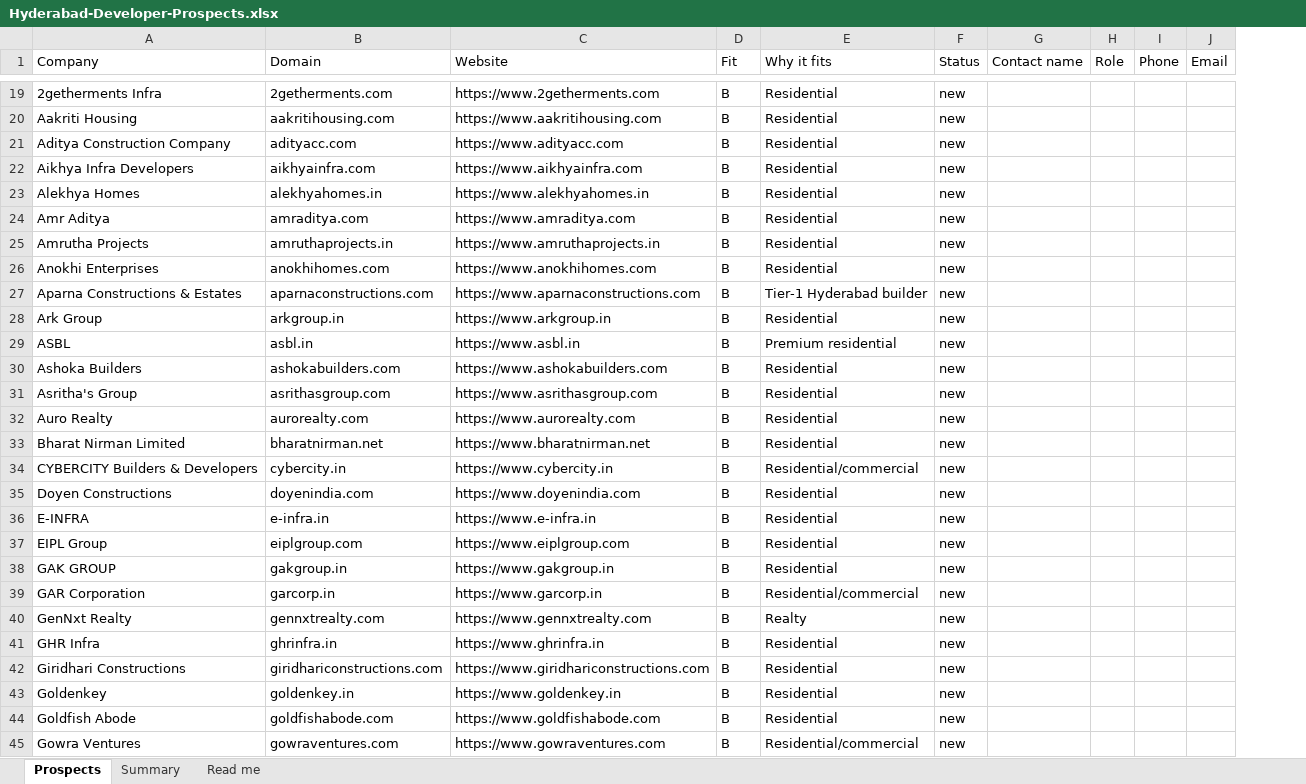
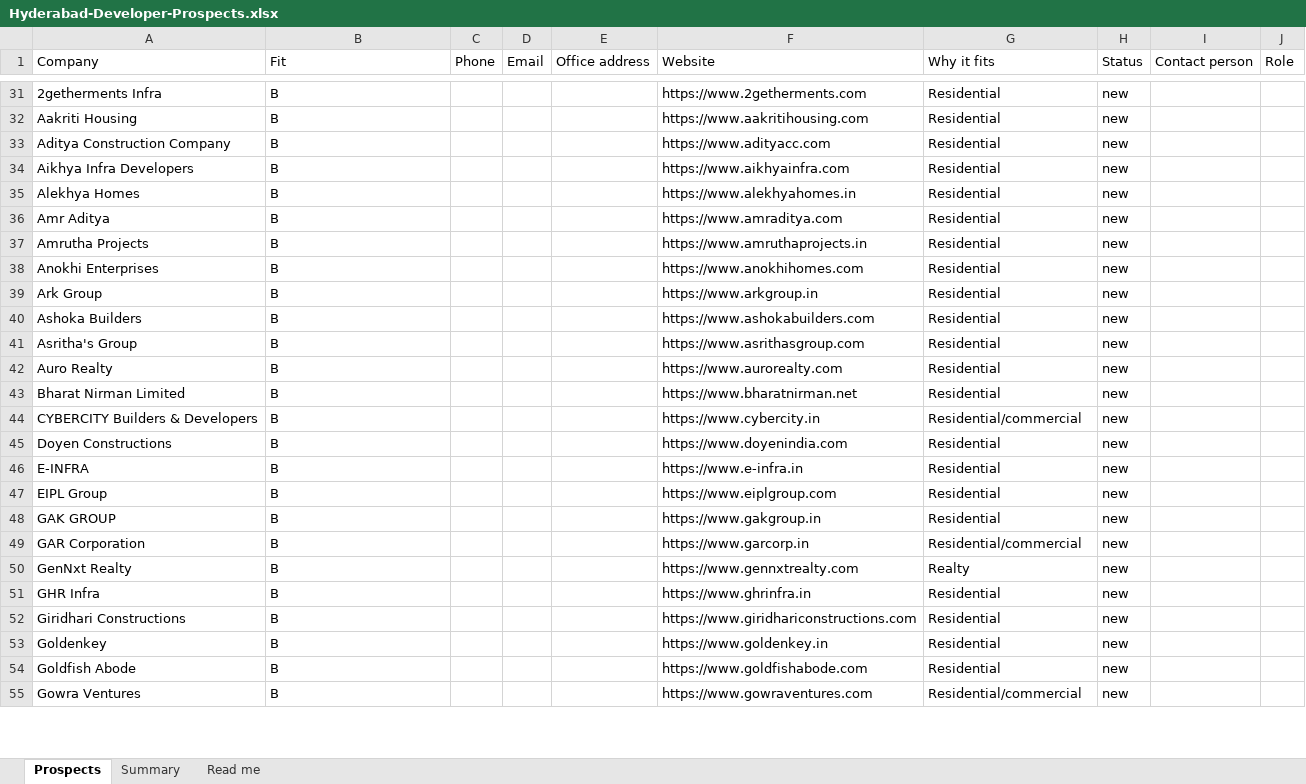
Before and after one commit to sumanthrb94-sudo/The-Green-Team, an Excel workbook: marketing/prospects/Hyderabad-Developer-Prospects.xlsx, sheet Prospects, drawn as a sheet; only a part is shown, gaps mark what is left out; values as stored, in another font and other column widths than the file's, no cell formats; removed rows and columns are numbered as before the commit, all else as after; rows hold the shown columns only; the diff covers the shown part only; the diff names each change by its address in the sheet, - before the commit and + after, or states it on an @@ line.

```diff
--- a/marketing/prospects/Hyderabad-Developer-Prospects.xlsx (sheet Prospects)
+++ b/marketing/prospects/Hyderabad-Developer-Prospects.xlsx (sheet Prospects)
+column C (Phone), empty
+column D (Email), empty
+column E (Office address), empty
-column D (Fit), rows 19-26: all B; row 28: B; rows 30-45: all B
-column G (Contact name), empty
+column I (Contact person), empty
-column I (Phone), empty
-column J (Email), empty
-B1: Domain
+B1: Fit
-B31 (Fit): 2getherments.com
+B31 (Fit): B
-B32 (Fit): aakritihousing.com
+B32 (Fit): B
-B33 (Fit): adityacc.com
+B33 (Fit): B
-B34 (Fit): aikhyainfra.com
+B34 (Fit): B
-B35 (Fit): alekhyahomes.in
+B35 (Fit): B
-B36 (Fit): amraditya.com
+B36 (Fit): B
-B37 (Fit): amruthaprojects.in
+B37 (Fit): B
-B38 (Fit): anokhihomes.com
+B38 (Fit): B
-row 27: Aparna Constructions & Estates | aparnaconstructions.com | https://www.aparnaconstructions.com | B | Tier-1 Hyderabad builder | new
-B39 (Fit): arkgroup.in
+B39 (Fit): B
-row 29: ASBL | asbl.in | https://www.asbl.in | B | Premium residential | new
-B40 (Fit): ashokabuilders.com
+B40 (Fit): B
-B41 (Fit): asrithasgroup.com
+B41 (Fit): B
-B42 (Fit): aurorealty.com
+B42 (Fit): B
-B43 (Fit): bharatnirman.net
+B43 (Fit): B
-B44 (Fit): cybercity.in
+B44 (Fit): B
-B45 (Fit): doyenindia.com
+B45 (Fit): B
-B46 (Fit): e-infra.in
+B46 (Fit): B
-B47 (Fit): eiplgroup.com
+B47 (Fit): B
-B48 (Fit): gakgroup.in
+B48 (Fit): B
-B49 (Fit): garcorp.in
+B49 (Fit): B
-B50 (Fit): gennxtrealty.com
+B50 (Fit): B
-B51 (Fit): ghrinfra.in
+B51 (Fit): B
-B52 (Fit): giridhariconstructions.com
+B52 (Fit): B
-B53 (Fit): goldenkey.in
+B53 (Fit): B
-B54 (Fit): goldfishabode.com
+B54 (Fit): B
-B55 (Fit): gowraventures.com
+B55 (Fit): B
```
Also changed, not shown: 13 added rows, 11 removed rows and 67 edited cells elsewhere in this sheet, sheet Read me, sheet Summary, cell formats.
